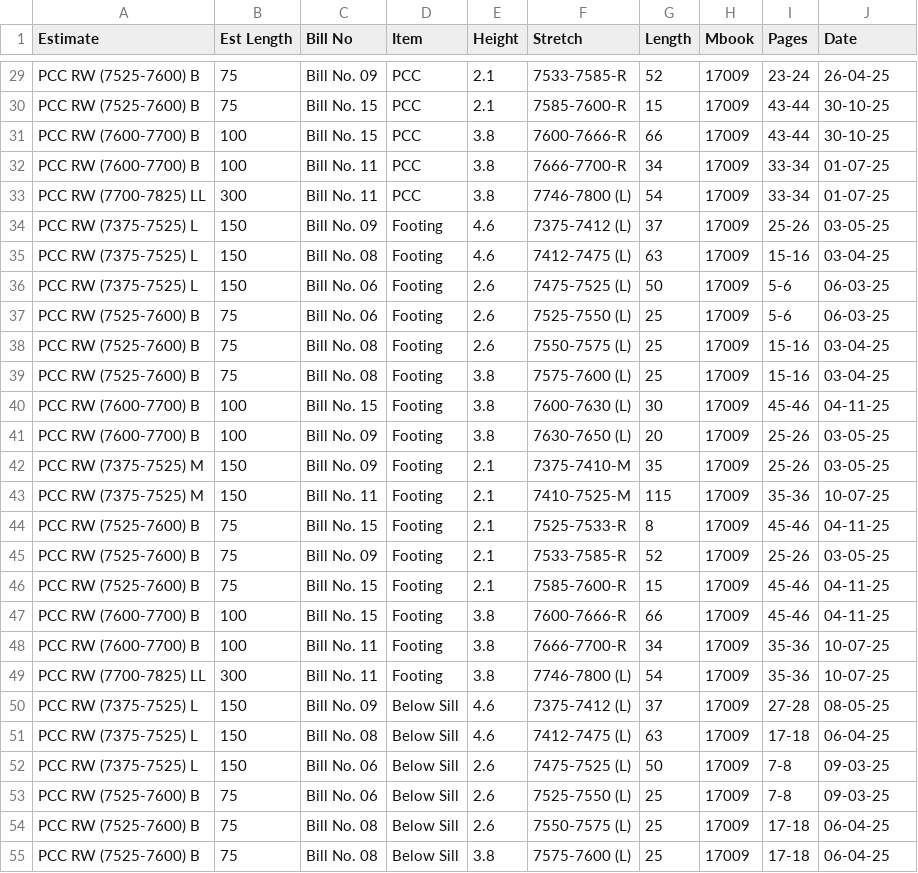
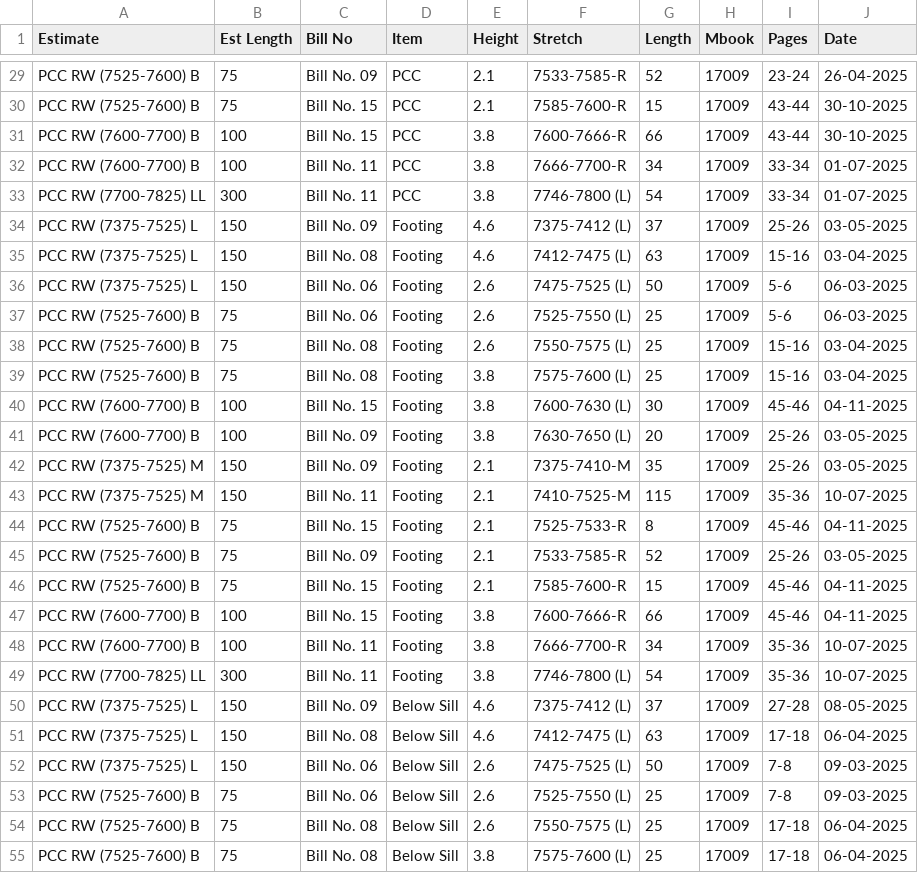
Before and after one commit to SeetharamanM/VNBR, a CSV file: PCC RW Data.csv, drawn as a sheet; only a part is shown, gaps mark what is left out; the diff covers the shown part only; the diff names each change by its address in the sheet, - before the commit and + after, or states it on an @@ line.

```diff
--- a/PCC RW Data.csv
+++ b/PCC RW Data.csv
-J29 (Date): 26-04-25
+J29 (Date): 26-04-2025
-J30:J31 (Date): 30-10-25
+J30:J31 (Date): 30-10-2025
-J32:J33 (Date): 01-07-25
+J32:J33 (Date): 01-07-2025
-J34 (Date): 03-05-25
+J34 (Date): 03-05-2025
-J35 (Date): 03-04-25
+J35 (Date): 03-04-2025
-J36:J37 (Date): 06-03-25
+J36:J37 (Date): 06-03-2025
-J38:J39 (Date): 03-04-25
+J38:J39 (Date): 03-04-2025
-J40 (Date): 04-11-25
+J40 (Date): 04-11-2025
-J41:J42 (Date): 03-05-25
+J41:J42 (Date): 03-05-2025
-J43 (Date): 10-07-25
+J43 (Date): 10-07-2025
-J44 (Date): 04-11-25
+J44 (Date): 04-11-2025
-J45 (Date): 03-05-25
+J45 (Date): 03-05-2025
-J46:J47 (Date): 04-11-25
+J46:J47 (Date): 04-11-2025
-J48:J49 (Date): 10-07-25
+J48:J49 (Date): 10-07-2025
-J50 (Date): 08-05-25
+J50 (Date): 08-05-2025
-J51 (Date): 06-04-25
+J51 (Date): 06-04-2025
-J52:J53 (Date): 09-03-25
+J52:J53 (Date): 09-03-2025
-J54:J55 (Date): 06-04-25
+J54:J55 (Date): 06-04-2025
```
Also changed, not shown: 53 edited cells elsewhere in this file.
